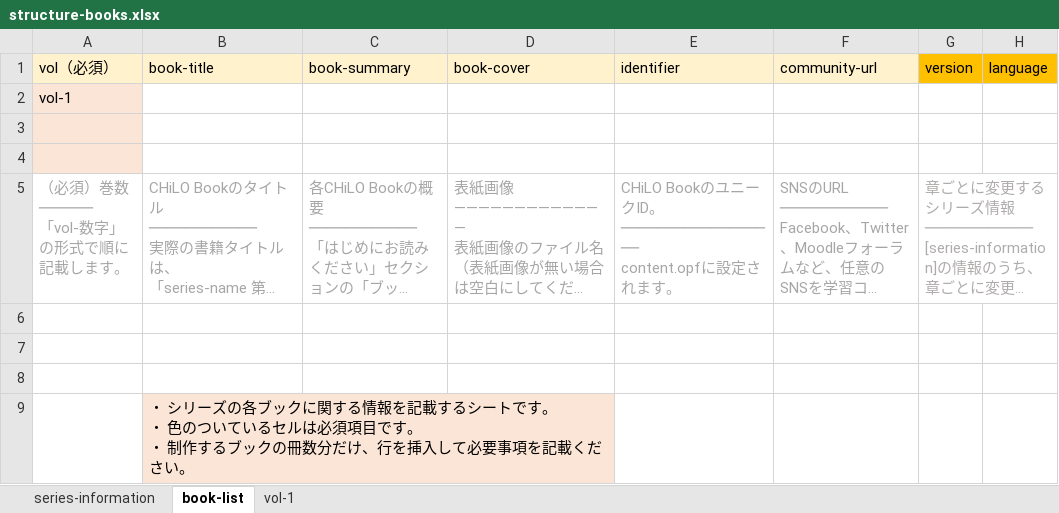
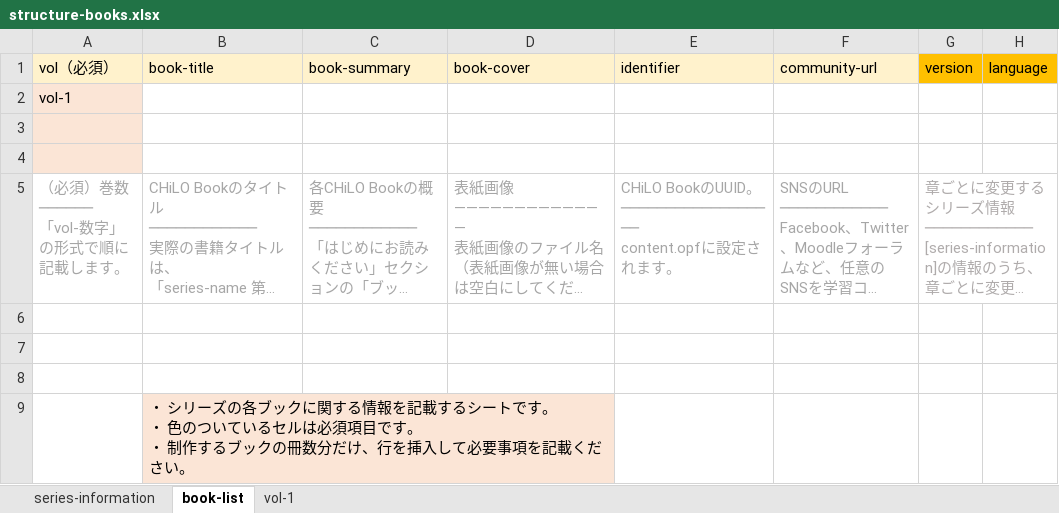
Before and after one commit to cccties/chilo-producer, an Excel workbook: chiloPro/template-series/structure-books.xlsx, sheet book-list, drawn as a sheet; only a part is shown; long unchanged cells end in …; values as stored, in another font and other column widths than the file's, no borders; the diff names each change by its address in the sheet, - before the commit and + after, or states it on an @@ line.

```diff
--- a/chiloPro/template-series/structure-books.xlsx (sheet book-list)
+++ b/chiloPro/template-series/structure-books.xlsx (sheet book-list)
-E5 (identifier): …BookのユニークID。…
+E5 (identifier): …BookのUUID。…
```
Also changed, not shown: chiloPro/template-series_english/structure-books_english.xlsx.
